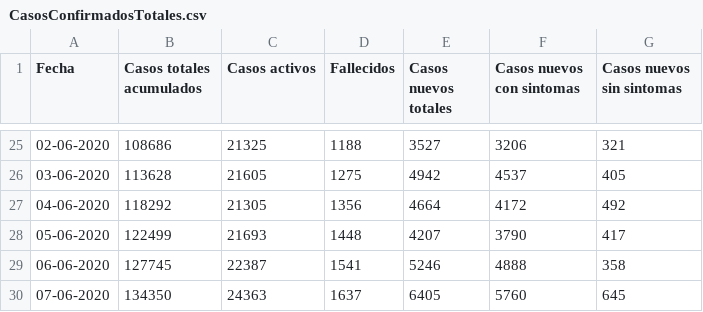
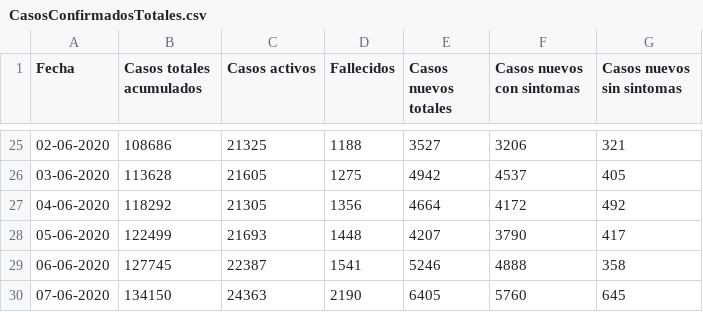
Before and after one commit to jaguridi/Datos-COVID19, a CSV file: input/ReporteDiario/CasosConfirmadosTotales.csv, drawn as a sheet; only a part is shown, gaps mark what is left out.

Commit message:
ReporteDiario updated

```diff
--- a/input/ReporteDiario/CasosConfirmadosTotales.csv
+++ b/input/ReporteDiario/CasosConfirmadosTotales.csv
@@ -29,2 +29,2 @@ Fecha,Casos totales acumulados,Casos activos,Fallecidos,Casos nuevos totales,Cas
 06-06-2020,127745,22387,1541,5246,4888,358
-07-06-2020,134350,24363,1637,6405,5760,645
+07-06-2020,134150,24363,2190,6405,5760,645
```
